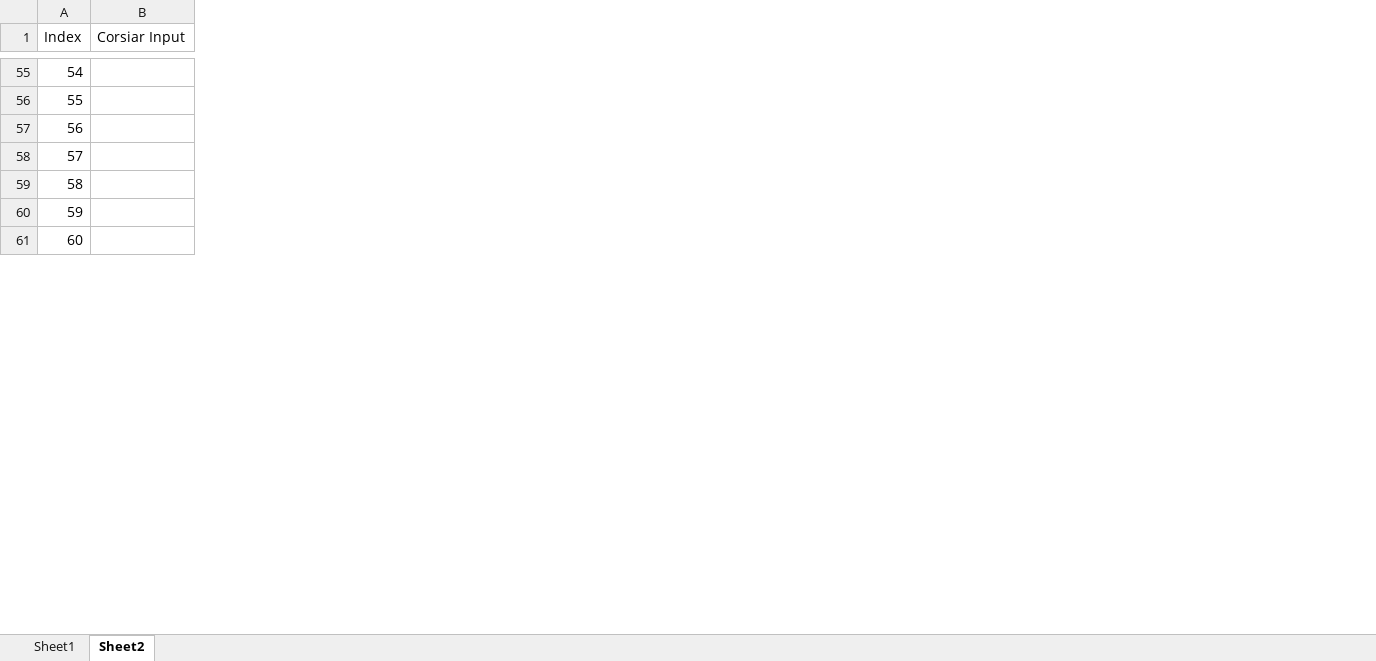
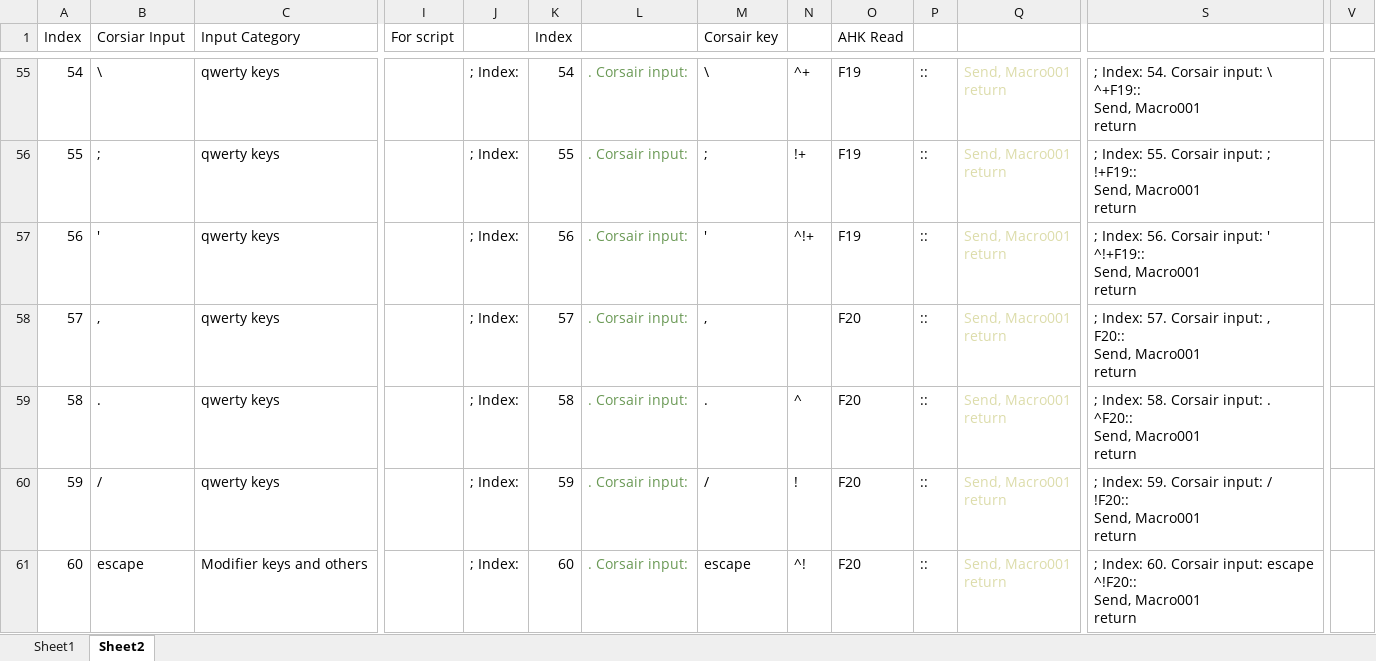
Before and after one commit to last72/Scripts, an Excel workbook: SecondKeyboard/iCue/profile creating tool.xlsx, sheet Sheet2, drawn as a sheet; only a part is shown, gaps mark what is left out; values as stored, in another font and other column widths than the file's, no borders; ↵ is a line break in a cell; the diff covers the shown part only; the diff names each change by its address in the sheet, - before the commit and + after, or states it on an @@ line.

Commit message:
AHK script for icue template coompleted

```diff
--- a/SecondKeyboard/iCue/profile creating tool.xlsx (sheet Sheet2)
+++ b/SecondKeyboard/iCue/profile creating tool.xlsx (sheet Sheet2)
+column C (Input Category), rows 55-61: qwerty keys | qwerty keys | qwerty keys | qwerty keys | qwerty keys | qwerty keys | Modifier keys and others
+column I (For script), empty
+column J, rows 55-61: all ; Index:
+column K (Index), rows 55-61: 54 | 55 | 56 | 57 | 58 | 59 | 60
+column L, rows 55-61: all . Corsair input:
+column M (Corsair key), rows 55-61: \ | ; | ' | , | . | / | escape
+column N, rows 55-61: ^+ | !+ | ^!+ |  | ^ | ! | ^!
+column O (AHK Read), rows 55-61: F19 | F19 | F19 | F20 | F20 | F20 | F20
+column P, rows 55-61: all ::
+column Q, rows 55-61: all Send, Macro001 ↵ return
+column S, rows 55-61: ; Index: 54. Corsair input: \ ↵ ^+F19:: ↵ Send, Macro001 ↵ return | ; Index: 55. Corsair input: ; ↵ !+F19:: ↵ Send, Macro001 ↵ return | ; Index: 56. Corsair input: ' ↵ ^!+F19:: ↵ Send, Macro001 ↵ return | ; Index: 57. Corsair input: , ↵ F20:: ↵ Send, Macro001 ↵ return | ; Index: 58. Corsair input: . ↵ ^F20:: ↵ Send, Macro001 ↵ return | ; Index: 59. Corsair input: / ↵ !F20:: ↵ Send, Macro001 ↵ return | ; Index: 60. Corsair input: escape ↵ ^!F20:: ↵ Send, Macro001 ↵ return
+column V, empty
-B55 (Corsiar Input): (empty)
+B55 (Corsiar Input): \
-B56 (Corsiar Input): (empty)
+B56 (Corsiar Input): ;
-B57 (Corsiar Input): (empty)
+B57 (Corsiar Input): '
-B58 (Corsiar Input): (empty)
+B58 (Corsiar Input): ,
-B59 (Corsiar Input): (empty)
+B59 (Corsiar Input): .
-B60 (Corsiar Input): (empty)
+B60 (Corsiar Input): /
-B61 (Corsiar Input): (empty)
+B61 (Corsiar Input): escape
```
Also changed, not shown: 5 added columns and 91 edited cells elsewhere in this sheet, sheet Sheet1, formulas that keep their value, 3 other files.
